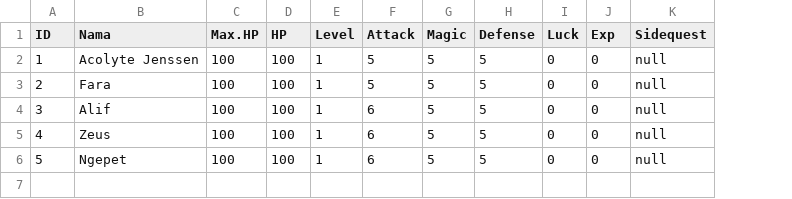
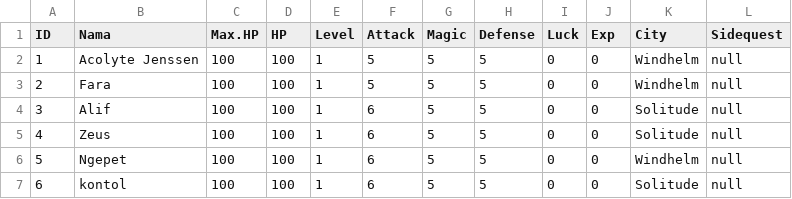
Before and after one commit to alifsyr/Project, a CSV file: data/Dragonborn.csv, drawn as a sheet; the diff names each change by its address in the sheet, - before the commit and + after, or states it on an @@ line.

```diff
--- a/data/Dragonborn.csv
+++ b/data/Dragonborn.csv
+column K (City), rows 2-6: Windhelm | Windhelm | Solitude | Solitude | Windhelm
+row 7: 6 | kontol | 100 | 100 | 1 | 6 | 5 | 5 | 0 | 0 | Solitude | null
```
Also changed, not shown: 6 other files.
